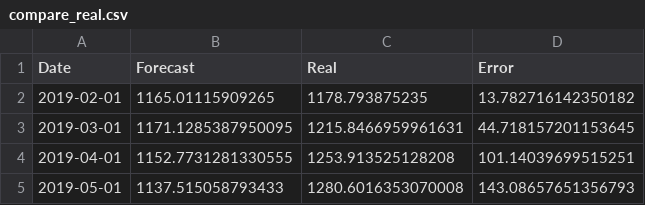
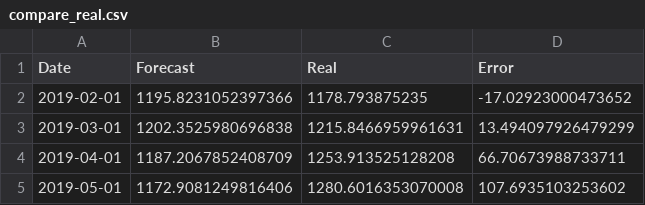
Before and after one commit to davidrivera62/davidrivera62.github.io, a CSV file: compare_real.csv, drawn as a sheet.

```diff
--- a/compare_real.csv
+++ b/compare_real.csv
@@ -1,5 +1,5 @@
 Date,Forecast,Real,Error
-2019-02-01,1165.01115909265,1178.793875235,13.782716142350182
-2019-03-01,1171.1285387950095,1215.8466959961631,44.718157201153645
-2019-04-01,1152.7731281330555,1253.913525128208,101.14039699515251
-2019-05-01,1137.515058793433,1280.6016353070008,143.08657651356793
+2019-02-01,1195.8231052397366,1178.793875235,-17.02923000473652
+2019-03-01,1202.3525980696838,1215.8466959961631,13.494097926479299
+2019-04-01,1187.2067852408709,1253.913525128208,66.70673988733711
+2019-05-01,1172.9081249816406,1280.6016353070008,107.6935103253602
```
Also changed, not shown: 6 other files.
